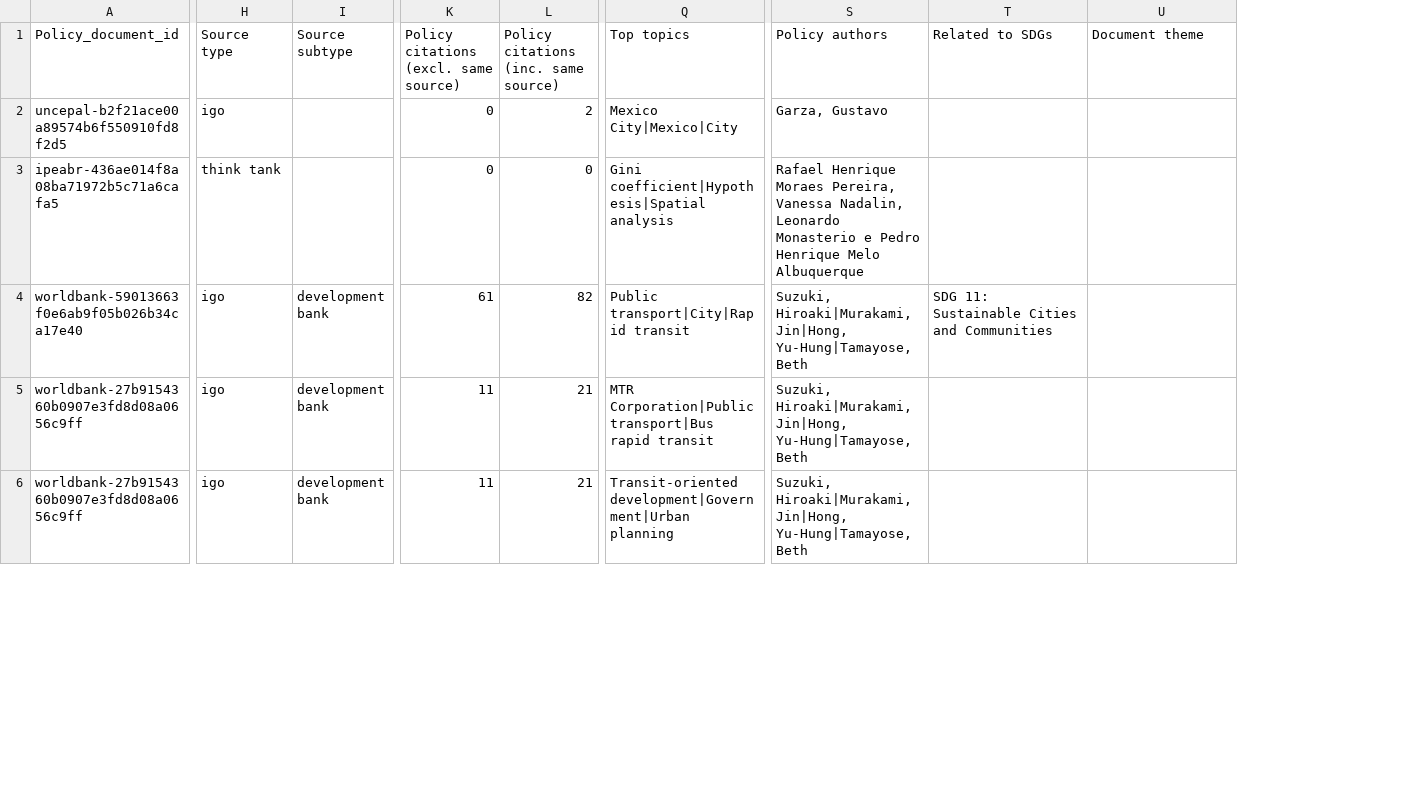
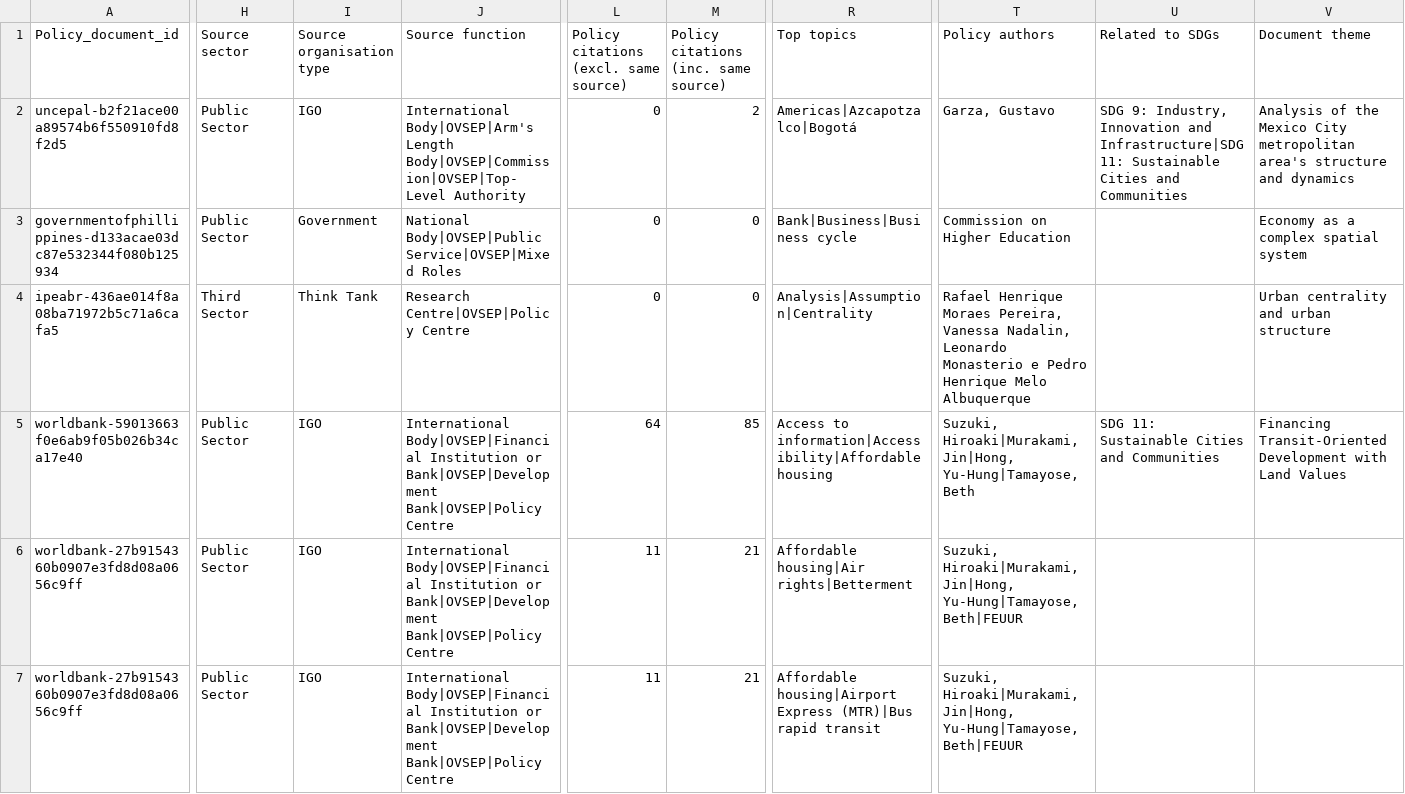
Before and after one commit to paezha/Official-CV, a CSV file: assets/policy-impact-tohoku.csv, drawn as a sheet; only a part is shown, gaps mark what is left out; removed rows and columns are numbered as before the commit, all else as after; rows hold the shown columns only; the diff covers the shown part only; the diff names each change by its address in the sheet, - before the commit and + after, or states it on an @@ line.

```diff
--- a/assets/policy-impact-tohoku.csv
+++ b/assets/policy-impact-tohoku.csv
-column H (Source type), rows 2-6: igo | think tank | igo | igo | igo
-column I (Source subtype), rows 4-6: all development bank
+column H (Source sector), row 2: Public Sector; rows 4-7: Third Sector | Public Sector | Public Sector | Public Sector
+column I (Source organisation type), row 2: IGO; rows 4-7: Think Tank | IGO | IGO | IGO
+column J (Source function), row 2: International Body|OVSEP|Arm's Length Body|OVSEP|Commission|OVSEP|Top-Level Authority; rows 4-7: Research Centre|OVSEP|Policy Centre | International Body|OVSEP|Financial Institution or Bank|OVSEP|Development Bank|OVSEP|Policy Centre | International Body|OVSEP|Financial Institution or Bank|OVSEP|Development Bank|OVSEP|Policy Centre | International Body|OVSEP|Financial Institution or Bank|OVSEP|Development Bank|OVSEP|Policy Centre
-R2 (Top topics): Mexico City|Mexico|City
+R2 (Top topics): Americas|Azcapotzalco|Bogotá
-U2 (Related to SDGs): (empty)
+U2 (Related to SDGs): SDG 9: Industry, Innovation and Infrastructure|SDG 11: Sustainable Cities and Communities
-V2 (Document theme): (empty)
+V2 (Document theme): Analysis of the Mexico City metropolitan area's structure and dynamics
+row 3: governmentofphillippines-d133acae03dc87e532344f080b125934 | Public Sector | Government | National Body|OVSEP|Public Service|OVSEP|Mixed Roles | 0 | 0 | Bank|Business|Business cycle | Commission on Higher Education |  | Economy as a complex spatial system
-R4 (Top topics): Gini coefficient|Hypothesis|Spatial analysis
+R4 (Top topics): Analysis|Assumption|Centrality
-V4 (Document theme): (empty)
+V4 (Document theme): Urban centrality and urban structure
-L5: 61
+L5: 64
-M5: 82
+M5: 85
-R5 (Top topics): Public transport|City|Rapid transit
+R5 (Top topics): Access to information|Accessibility|Affordable housing
-V5 (Document theme): (empty)
+V5 (Document theme): Financing Transit-Oriented Development with Land Values
-R6 (Top topics): MTR Corporation|Public transport|Bus rapid transit
+R6 (Top topics): Affordable housing|Air rights|Betterment
-T6:T7 (Policy authors): …Jin|Hong, Yu-Hung|Tamayose, Beth
+T6:T7 (Policy authors): …Jin|Hong, Yu-Hung|Tamayose, Beth|FEUUR
-R7 (Top topics): Transit-oriented development|Government|Urban planning
+R7 (Top topics): Affordable housing|Airport Express (MTR)|Bus rapid transit
```
Also changed, not shown: 15 edited cells elsewhere in this file, 4 other files.
